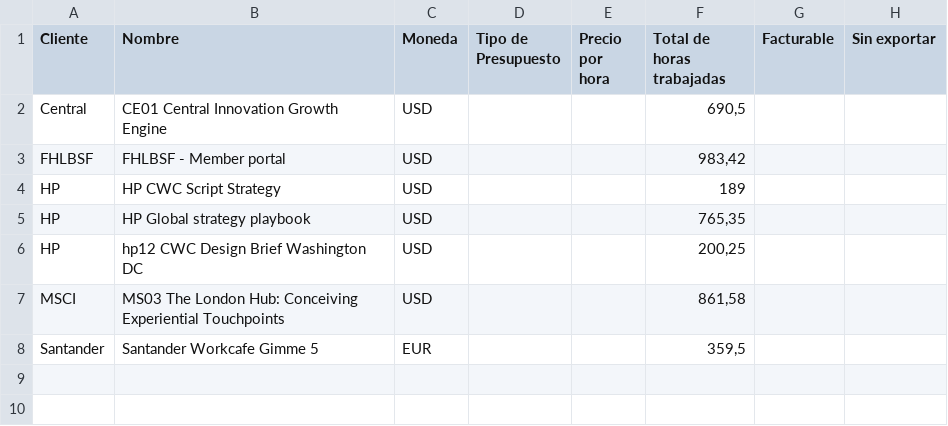
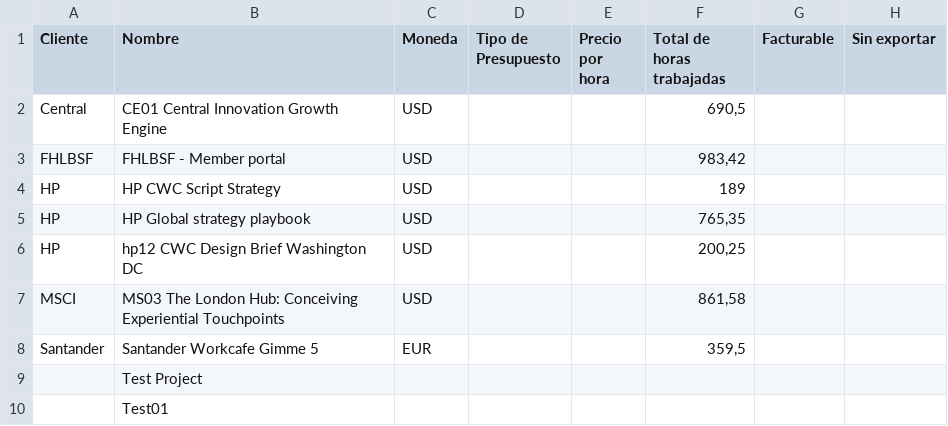
Before and after one commit to JavierVLAB/Project-Manager, a CSV file: public/projects.csv, drawn as a sheet; the diff names each change by its address in the sheet, - before the commit and + after, or states it on an @@ line.

```diff
--- a/public/projects.csv
+++ b/public/projects.csv
+row 9:  | Test Project
+row 10:  | Test01
```
Also changed, not shown: public/users.csv, 6 other files.
